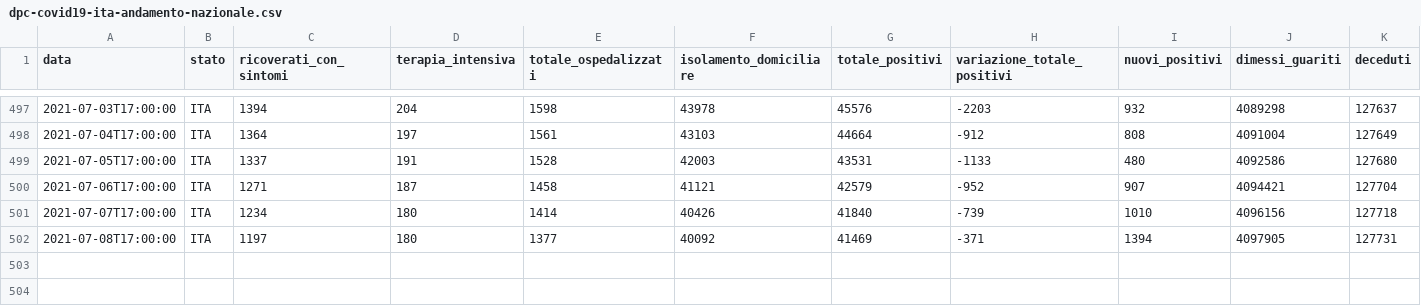
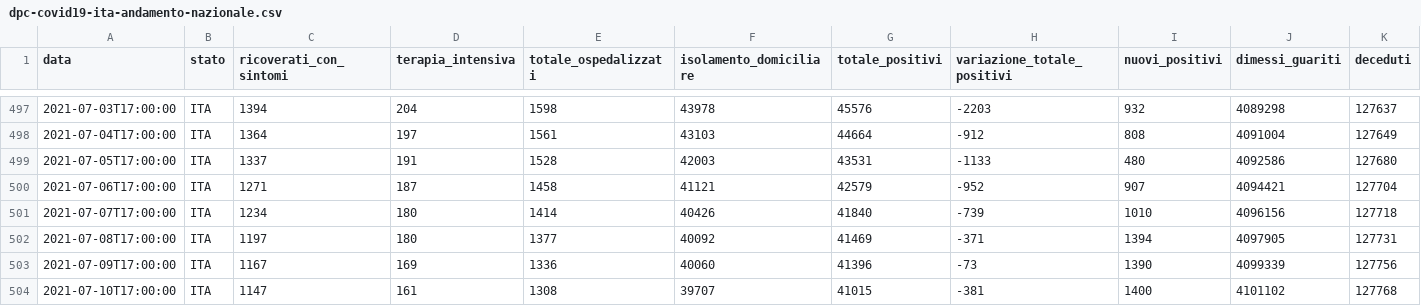
Before and after one commit to angelodm/covid-19_Italy, a CSV file: Italy_national_trends/dpc-covid19-ita-andamento-nazionale.csv, drawn as a sheet; only a part is shown, gaps mark what is left out; rows hold the shown columns only; the diff names each change by its address in the sheet, - before the commit and + after, or states it on an @@ line.

Commit message:
Italian National Trends

```diff
--- a/Italy_national_trends/dpc-covid19-ita-andamento-nazionale.csv
+++ b/Italy_national_trends/dpc-covid19-ita-andamento-nazionale.csv
+row 503: 2021-07-09T17:00:00 | ITA | 1167 | 169 | 1336 | 40060 | 41396 | -73 | 1390 | 4099339 | 127756
+row 504: 2021-07-10T17:00:00 | ITA | 1147 | 161 | 1308 | 39707 | 41015 | -381 | 1400 | 4101102 | 127768
```
